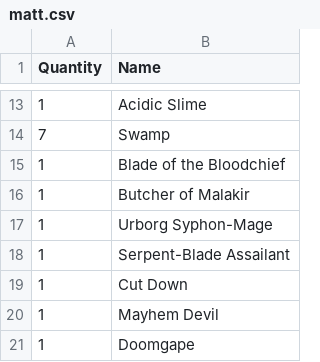
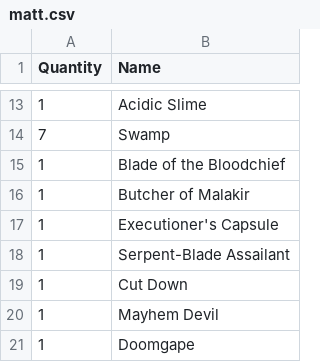
Before and after one commit to caseydavenport/cube-tools, a CSV file: drafts/2023-07-23/matt.csv, drawn as a sheet; only a part is shown, gaps mark what is left out.

```diff
--- a/drafts/2023-07-23/matt.csv
+++ b/drafts/2023-07-23/matt.csv
@@ -16,3 +16,3 @@ Quantity,Name
 "1","Butcher of Malakir"
-"1","Urborg Syphon-Mage"
+"1","Executioner's Capsule"
 "1","Serpent-Blade Assailant"
```
Also changed, not shown: drafts/2023-07-23/jen.csv, 12 other files.
